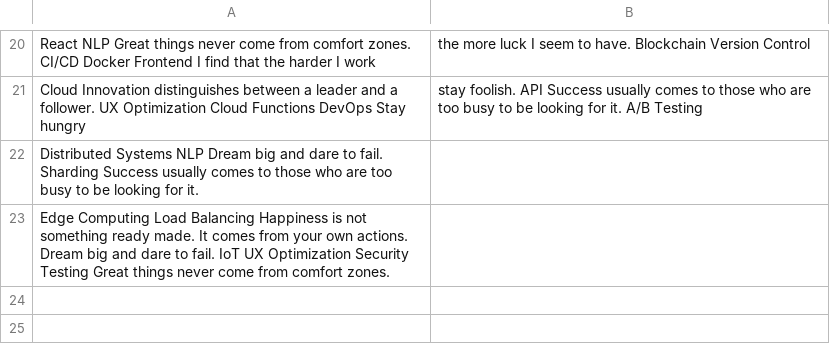
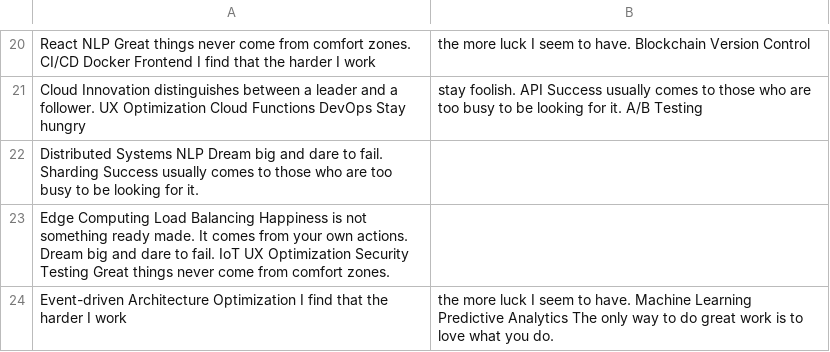
Before and after one commit to gentle-04muscles/Mimi-3506, a CSV file: archive/data.csv, drawn as a sheet; only a part is shown, gaps mark what is left out.

Commit message:
Updated archive

```diff
--- a/archive/data.csv
+++ b/archive/data.csv
@@ -23 +23,2 @@ Distributed Systems NLP Dream big and dare to fail. Sharding Success usually com
 Edge Computing Load Balancing Happiness is not something ready made. It comes from your own actions. Dream big and dare to fail. IoT UX Optimization Security Testing Great things never come from comfort zones.
+Event-driven Architecture Optimization I find that the harder I work, the more luck I seem to have. Machine Learning Predictive Analytics The only way to do great work is to love what you do.
```
Also changed, not shown: 4 other files.
